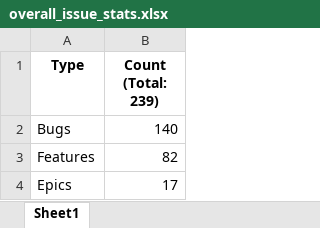
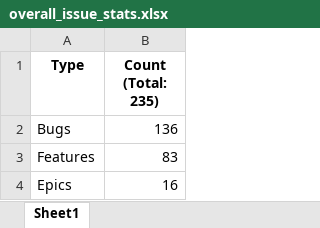
Before and after one commit to tudorpopams/fluentui-issue-stats, an Excel workbook: spreadsheets/overall_issue_stats.xlsx, sheet Sheet1, drawn as a sheet; values as stored, in another font and other column widths than the file's, no borders; the diff names each change by its address in the sheet, - before the commit and + after, or states it on an @@ line.

```diff
--- a/spreadsheets/overall_issue_stats.xlsx (sheet Sheet1)
+++ b/spreadsheets/overall_issue_stats.xlsx (sheet Sheet1)
-B1: Count (Total: 239)
+B1: Count (Total: 235)
-B2 (Count (Total: 235)): 140
+B2 (Count (Total: 235)): 136
-B3 (Count (Total: 235)): 82
+B3 (Count (Total: 235)): 83
-B4 (Count (Total: 235)): 17
+B4 (Count (Total: 235)): 16
```
Also changed, not shown: spreadsheets/component_stats.xlsx, spreadsheets/monthly_stats.xlsx, 10 other files.
